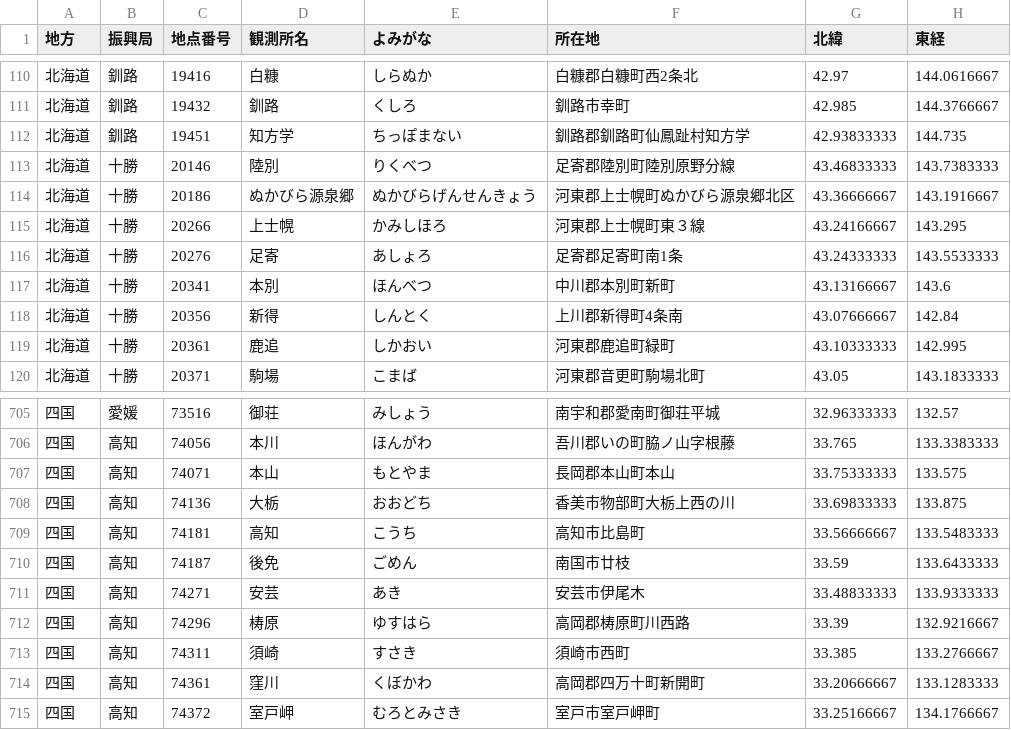
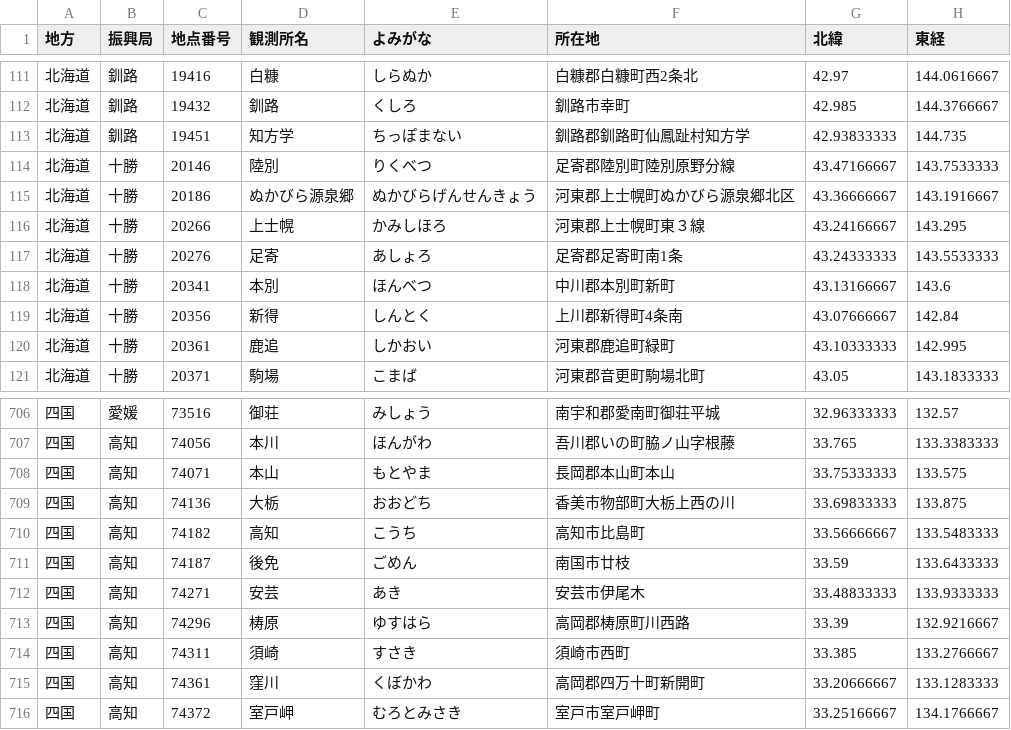
Before and after one commit to kccs-api/code-list, a CSV file: 02-01_WbgtPredictionPoints.csv, drawn as a sheet; only a part is shown, gaps mark what is left out; the diff covers the shown part only.

```diff
--- a/02-01_WbgtPredictionPoints.csv
+++ b/02-01_WbgtPredictionPoints.csv
@@ -112,3 +113,3 @@
 北海道,釧路,19451,知方学,ちっぽまない,釧路郡釧路町仙鳳趾村知方学,42.93833333,144.735
-北海道,十勝,20146,陸別,りくべつ,足寄郡陸別町陸別原野分線,43.46833333,143.7383333
+北海道,十勝,20146,陸別,りくべつ,足寄郡陸別町陸別原野分線,43.47166667,143.7533333
 北海道,十勝,20186,ぬかびら源泉郷,ぬかびらげんせんきょう,河東郡上士幌町ぬかびら源泉郷北区,43.36666667,143.1916667
@@ -708,3 +709,3 @@
 四国,高知,74136,大栃,おおどち,香美市物部町大栃上西の川,33.69833333,133.875
-四国,高知,74181,高知,こうち,高知市比島町,33.56666667,133.5483333
+四国,高知,74182,高知,こうち,高知市比島町,33.56666667,133.5483333
 四国,高知,74187,後免,ごめん,南国市廿枝,33.59,133.6433333
```
Also changed, not shown: 2 added rows, 1 removed row and 11 edited cells elsewhere in this file.
